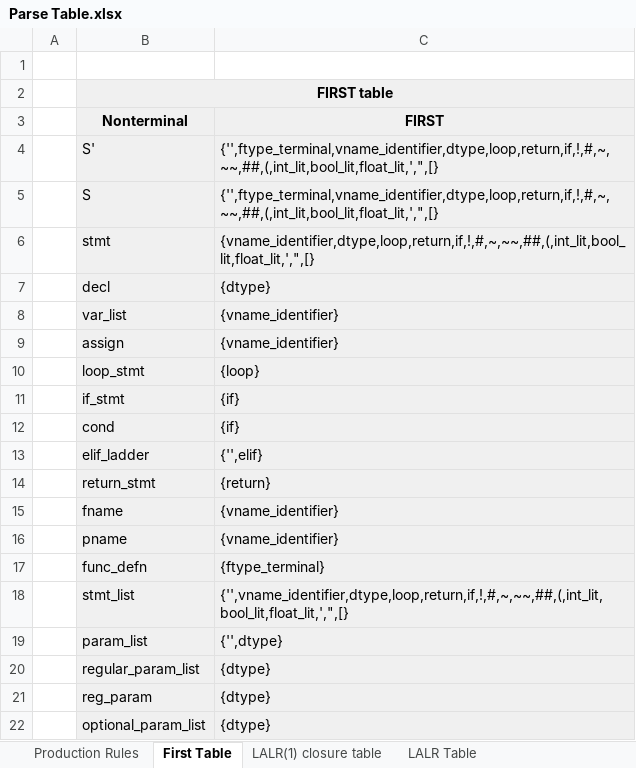
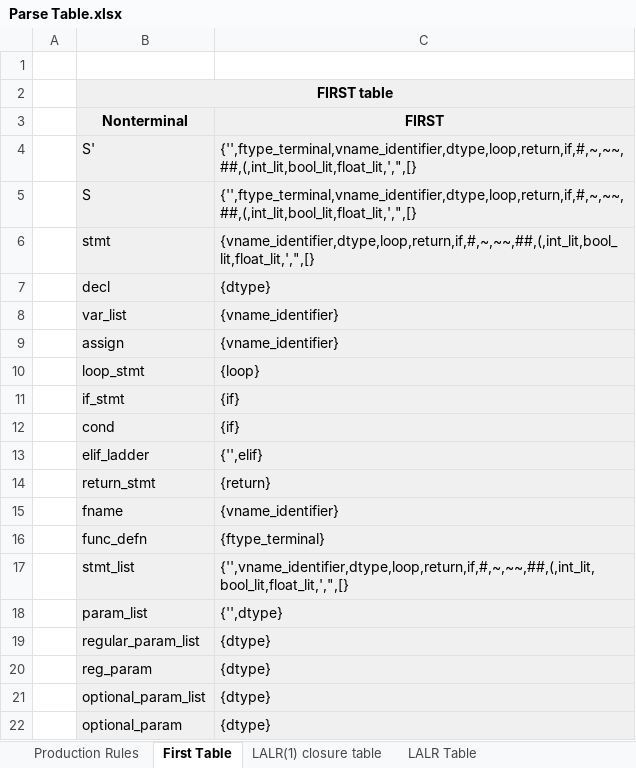
Before and after one commit to arjav2002/saanpcd, an Excel workbook: Parse Table.xlsx, sheet First Table, drawn as a sheet; only a part is shown; the shorter side is filled out with more unchanged rows; values as stored, in another font and other column widths than the file's, no borders; removed rows and columns are numbered as before the commit, all else as after; the diff covers the shown part only; the diff names each change by its address in the sheet, - before the commit and + after, or states it on an @@ line.

```diff
--- a/Parse Table.xlsx (sheet First Table)
+++ b/Parse Table.xlsx (sheet First Table)
-C4:C5 (FIRST): {'',ftype_terminal,vname_identifier,dtype,loop,return,if,!,#,~,~~,##,(,int_lit,bool_lit,float_lit,',",[}
+C4:C5 (FIRST): {'',ftype_terminal,vname_identifier,dtype,loop,return,if,#,~,~~,##,(,int_lit,bool_lit,float_lit,',",[}
-C6 (FIRST): {vname_identifier,dtype,loop,return,if,!,#,~,~~,##,(,int_lit,bool_lit,float_lit,',",[}
+C6 (FIRST): {vname_identifier,dtype,loop,return,if,#,~,~~,##,(,int_lit,bool_lit,float_lit,',",[}
-row 16:  | pname | {vname_identifier}
-C17 (FIRST): {'',vname_identifier,dtype,loop,return,if,!,#,~,~~,##,(,int_lit,bool_lit,float_lit,',",[}
+C17 (FIRST): {'',vname_identifier,dtype,loop,return,if,#,~,~~,##,(,int_lit,bool_lit,float_lit,',",[}
```
Also changed, not shown: 1 added row and 15 edited cells elsewhere in this sheet, sheet LALR(1) closure table, sheet LALR Table, sheet Production Rules, 8 other files.
